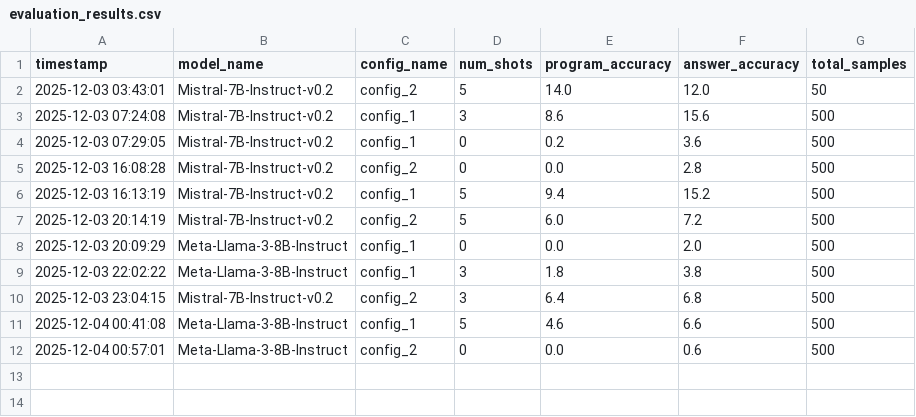
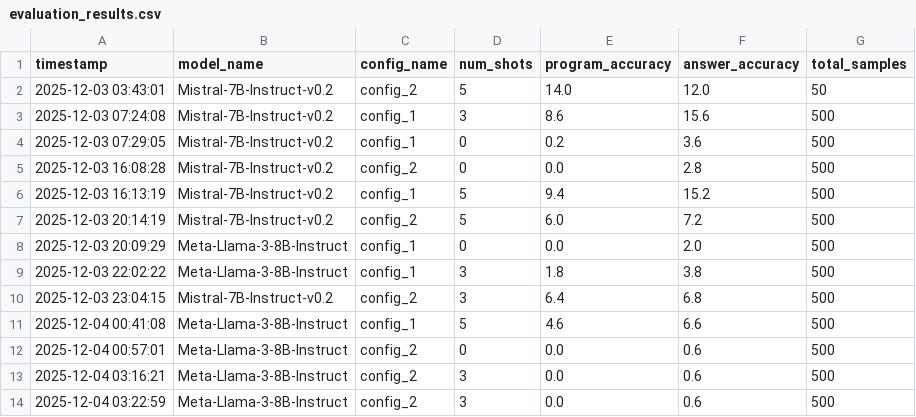
Before and after one commit to abhisvakil/FinQA-Mini-Project, a CSV file: evaluation_results.csv, drawn as a sheet.

```diff
--- a/evaluation_results.csv
+++ b/evaluation_results.csv
@@ -12 +12,3 @@ timestamp,model_name,config_name,num_shots,program_accuracy,answer_accuracy,tota
 2025-12-04 00:57:01,Meta-Llama-3-8B-Instruct,config_2,0,0.0,0.6,500
+2025-12-04 03:16:21,Meta-Llama-3-8B-Instruct,config_2,3,0.0,0.6,500
+2025-12-04 03:22:59,Meta-Llama-3-8B-Instruct,config_2,3,0.0,0.6,500
```
Also changed, not shown: 1 other file.
